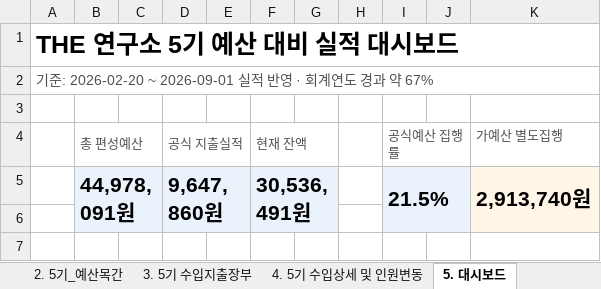
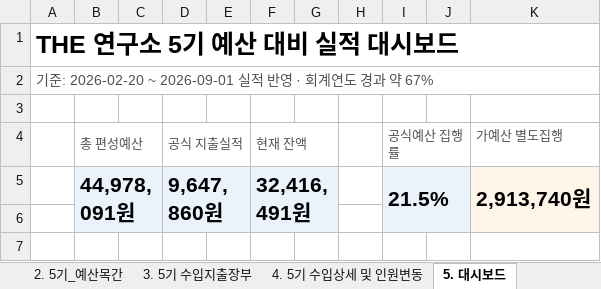
Before and after one commit to 5418018/the-lab-budget, an Excel workbook: 20260918_회계장부_실시간예산현황.xlsx, sheet 5. 대시보드, drawn as a sheet; only a part is shown; values as stored, in another font and other column widths than the file's, no borders; conditional formats not drawn; the diff names each change by its address in the sheet, - before the commit and + after, or states it on an @@ line.

```diff
--- a/20260918_회계장부_실시간예산현황.xlsx (sheet 5. 대시보드)
+++ b/20260918_회계장부_실시간예산현황.xlsx (sheet 5. 대시보드)
-F5 (현재 잔액): 30,536,491원
+F5 (현재 잔액): 32,416,491원
```
Also changed, not shown: sheet 3. 5기 수입지출장부, formulas that keep their value.
